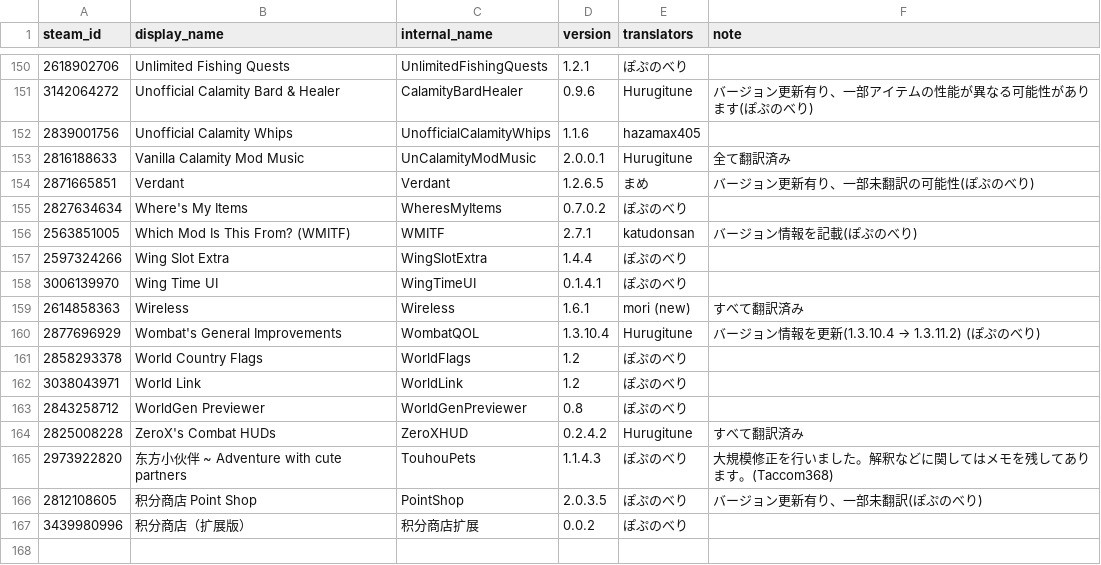
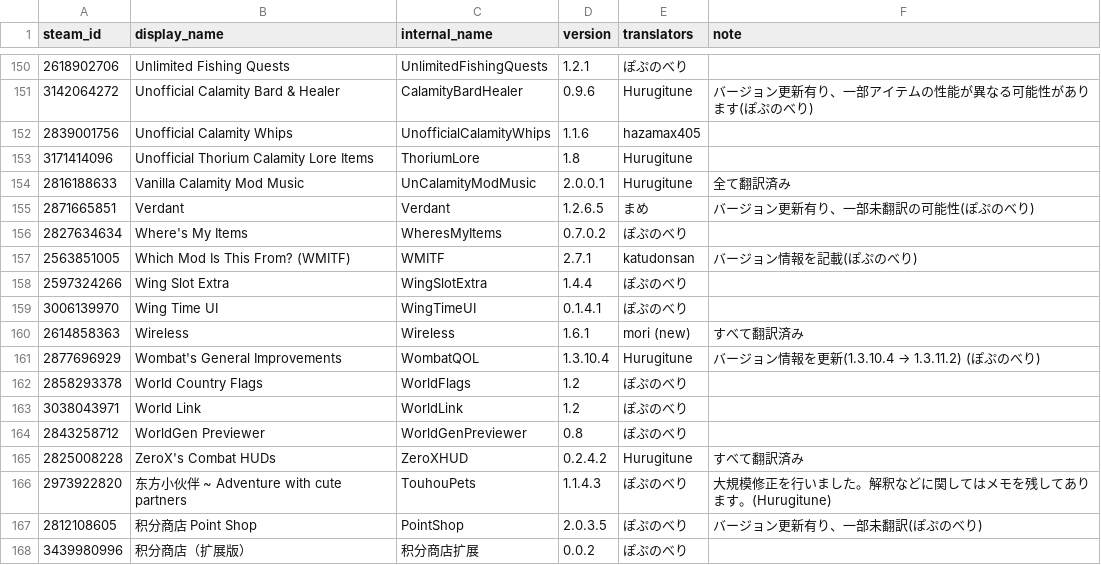
Before and after one commit to eva828/TMLHonyaku, a CSV file: TranslatedMods.csv, drawn as a sheet; only a part is shown, gaps mark what is left out.

Commit message:
追加したModについて

```diff
--- a/TranslatedMods.csv
+++ b/TranslatedMods.csv
@@ -152,2 +152,3 @@ steam_id,display_name,internal_name,version,translators,note
 2839001756,Unofficial Calamity Whips,UnofficialCalamityWhips,1.1.6,hazamax405,
+3171414096,Unofficial Thorium Calamity Lore Items,ThoriumLore,1.8,Hurugitune
 2816188633,Vanilla Calamity Mod Music,UnCalamityModMusic,2.0.0.1,Hurugitune,全て翻訳済み
@@ -164,3 +165,3 @@ steam_id,display_name,internal_name,version,translators,note
 2825008228,ZeroX's Combat HUDs,ZeroXHUD,0.2.4.2,Hurugitune,すべて翻訳済み
-2973922820,东方小伙伴 ~ Adventure with cute partners,TouhouPets,1.1.4.3,ぽぷのべり,大規模修正を行いました。解釈などに関してはメモを残してあります。(Taccom368)
+2973922820,东方小伙伴 ~ Adventure with cute partners,TouhouPets,1.1.4.3,ぽぷのべり,大規模修正を行いました。解釈などに関してはメモを残してあります。(Hurugitune)
 2812108605,积分商店 Point Shop,PointShop,2.0.3.5,ぽぷのべり,バージョン更新有り、一部未翻訳(ぽぷのべり)
```
